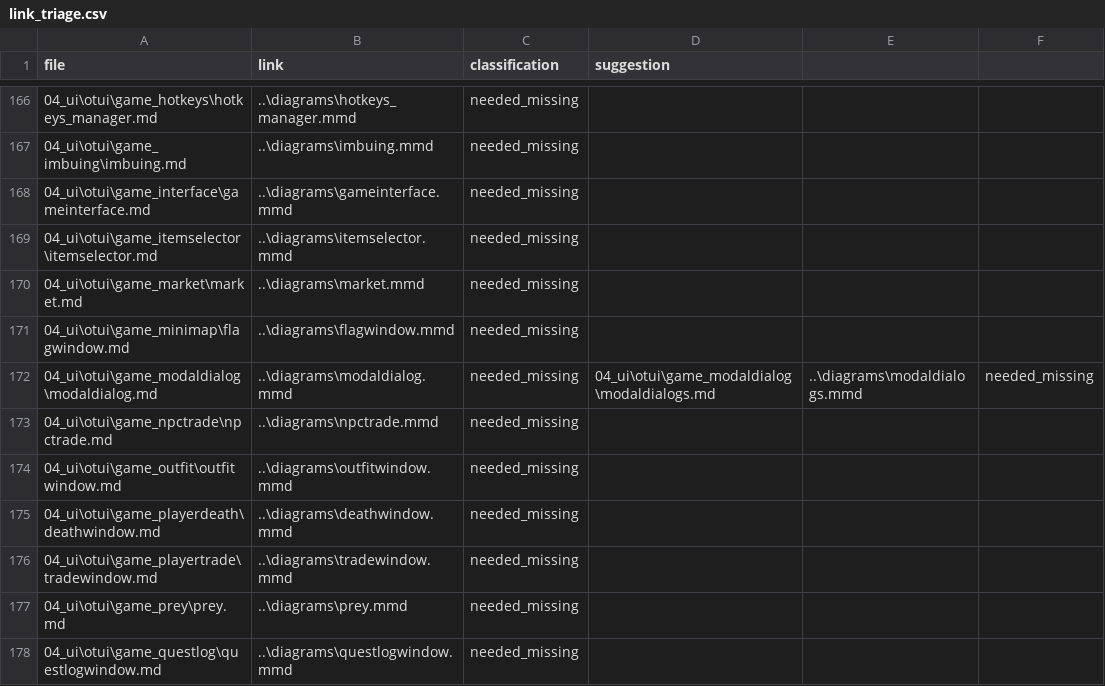
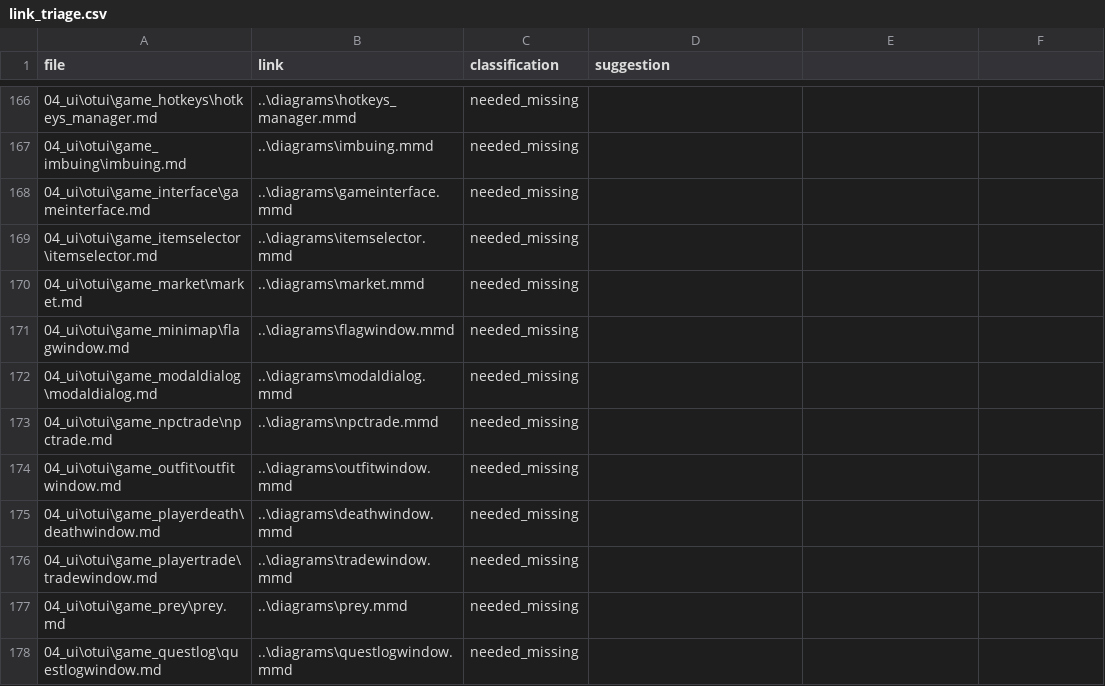
Before and after one commit to lukaszj321/otcv8-dev, a CSV file: docs/authoring/qa/link_triage.csv, drawn as a sheet; only a part is shown, gaps mark what is left out; the diff names each change by its address in the sheet, - before the commit and + after, or states it on an @@ line.

Commit message:
Fix duplicate entry for modaldialog in link_triage.csv

```diff
--- a/docs/authoring/qa/link_triage.csv
+++ b/docs/authoring/qa/link_triage.csv
-D172 (suggestion): 04_ui\otui\game_modaldialog\modaldialogs.md
+D172 (suggestion): (empty)
-E172: ..\diagrams\modaldialogs.mmd
+E172: (empty)
-F172: needed_missing
+F172: (empty)
```
